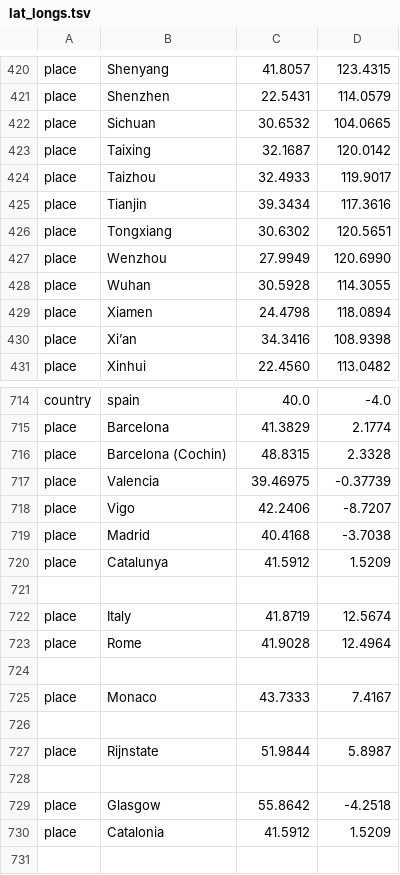
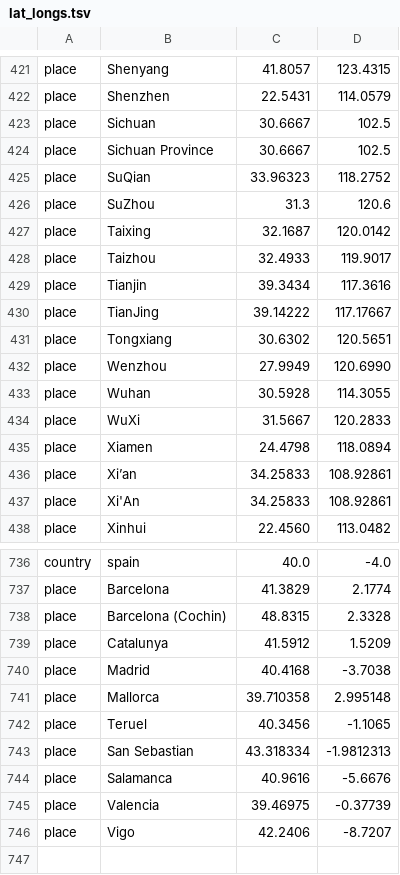
Before and after one commit to hodcroftlab/coxsackievirus_a6, a TSV file: config/lat_longs.tsv, drawn as a sheet; only a part is shown, gaps mark what is left out; the shorter side is filled out with more unchanged rows; the diff covers the shown part only.

```diff
--- a/config/lat_longs.tsv
+++ b/config/lat_longs.tsv
@@ -421,3 +422,6 @@ place	Shenyang	41.8057	123.4315
 place	Shenzhen	22.5431	114.0579
-place	Sichuan	30.6532	104.0665
+place	Sichuan	30.6667	102.5
+place	Sichuan Province	30.6667	102.5
+place	SuQian	33.96323	118.2752
+place	SuZhou	31.3	120.6
 place	Taixing	32.1687	120.0142
@@ -425,2 +429,3 @@ place	Taizhou	32.4933	119.9017
 place	Tianjin	39.3434	117.3616
+place	TianJing	39.14222	117.17667
 place	Tongxiang	30.6302	120.5651
@@ -428,4 +433,6 @@ place	Wenzhou	27.9949	120.6990
 place	Wuhan	30.5928	114.3055
+place	WuXi	31.5667	120.2833
 place	Xiamen	24.4798	118.0894
-place	Xi’an	34.3416	108.9398
+place	Xi’an	34.25833	108.92861
+place	Xi'An	34.25833	108.92861
 place	Xinhui	22.4560	113.0482
@@ -716,6 +738,10 @@ place	Barcelona	41.3829	2.1774
 place	Barcelona (Cochin)	48.8315	2.3328
+place	Catalunya	41.5912	1.5209
+place	Madrid	40.4168	-3.7038
+place	Mallorca	39.710358	2.995148
+place	Teruel	40.3456	-1.1065
+place	San Sebastian	43.318334	-1.9812313
+place	Salamanca	40.9616	-5.6676
 place	Valencia	39.46975	-0.37739
 place	Vigo	42.2406	-8.7207
-place	Madrid	40.4168	-3.7038
-place	Catalunya	41.5912	1.5209
 
```
Also changed, not shown: 16 added rows elsewhere in this file, 2 other files.
